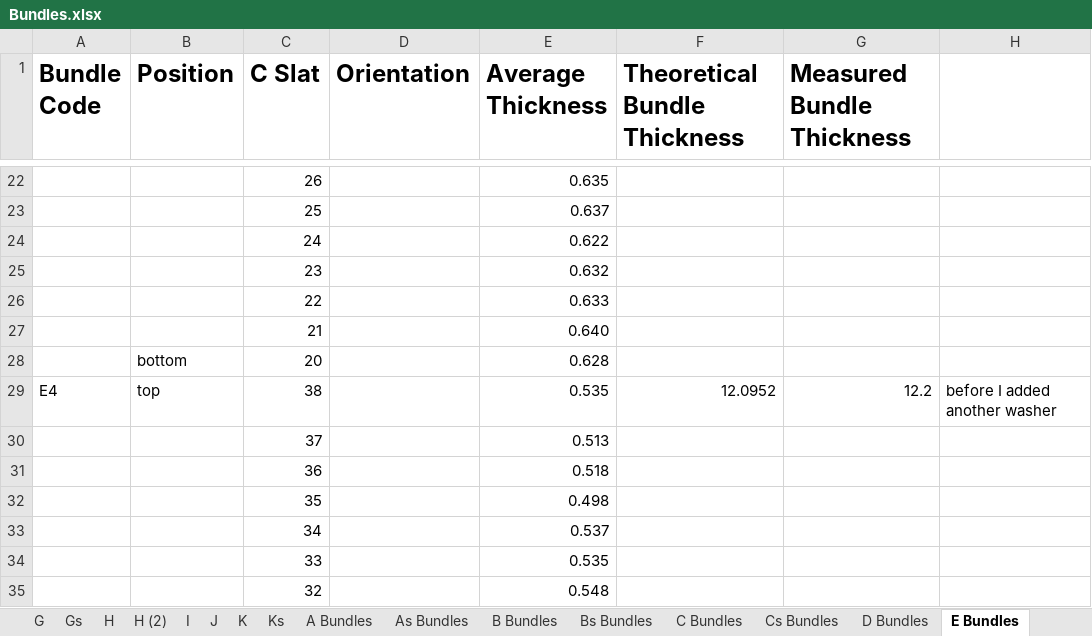
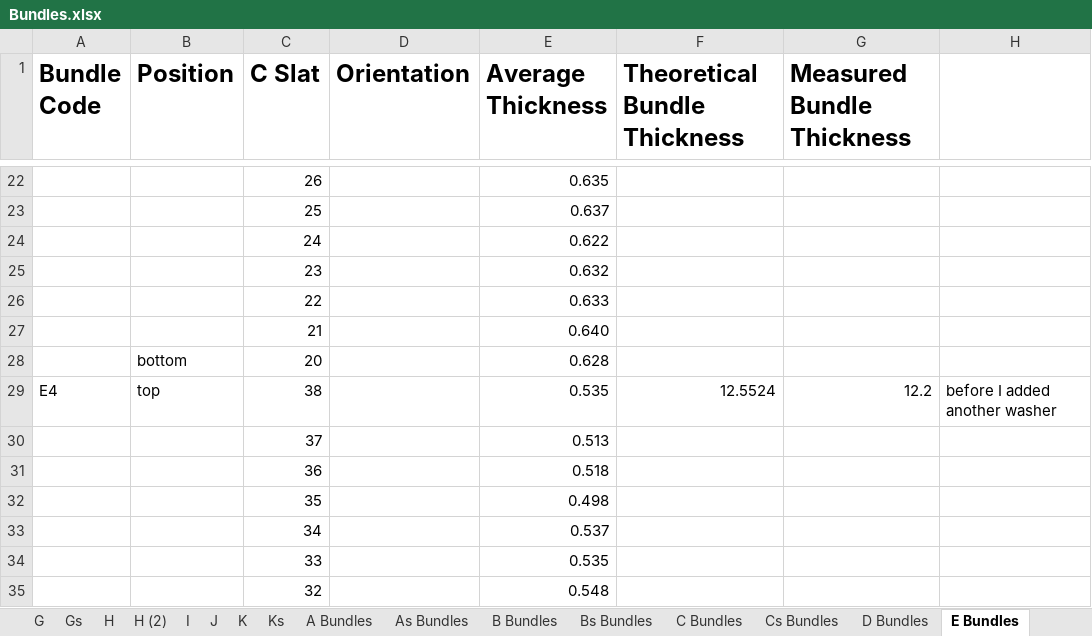
Before and after one commit to nicoleduncan/suncentering, an Excel workbook: Bundles.xlsx, sheet E Bundles, drawn as a sheet; only a part is shown, gaps mark what is left out; values as stored, in another font and other column widths than the file's, no borders; the diff names each change by its address in the sheet, - before the commit and + after, or states it on an @@ line.

```diff
--- a/Bundles.xlsx (sheet E Bundles)
+++ b/Bundles.xlsx (sheet E Bundles)
-F29 (Theoretical Bundle Thickness): 12.0952
+F29 (Theoretical Bundle Thickness): 12.5524
```
Also changed, not shown: sheet Gs Bundles, charts or pictures, 8 other files.
